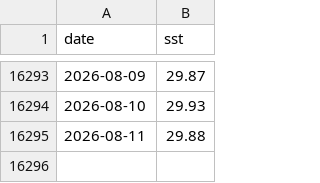
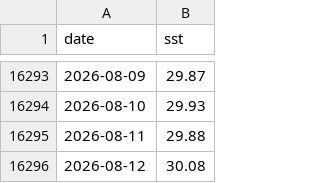
Before and after one commit to yuval-harpaz/weather, a CSV file: data/sst_rep_Ashdod_IL.csv, drawn as a sheet; only a part is shown, gaps mark what is left out; the diff names each change by its address in the sheet, - before the commit and + after, or states it on an @@ line.

```diff
--- a/data/sst_rep_Ashdod_IL.csv
+++ b/data/sst_rep_Ashdod_IL.csv
+row 16296: 2026-08-12 | 30.08
```
Also changed, not shown: data/sst_nrt.csv, data/sst_rep_Ashkelon_IL.csv, 30 other files.
